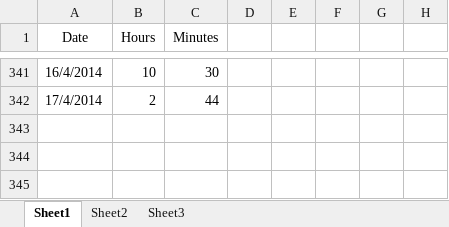
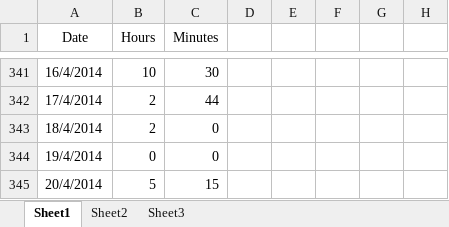
Before and after one commit to Synex-83/GSOM, an Excel workbook: Time Keeping/Work Hours.xlsx, sheet Sheet1, drawn as a sheet; only a part is shown, gaps mark what is left out; values as stored, in another font and other column widths than the file's, no borders; the diff names each change by its address in the sheet, - before the commit and + after, or states it on an @@ line.

```diff
--- a/Time Keeping/Work Hours.xlsx (sheet Sheet1)
+++ b/Time Keeping/Work Hours.xlsx (sheet Sheet1)
+row 343: 18/4/2014 | 2 | 0
+row 344: 19/4/2014 | 0 | 0
+row 345: 20/4/2014 | 5 | 15
```
Also changed, not shown: 2 other files.
